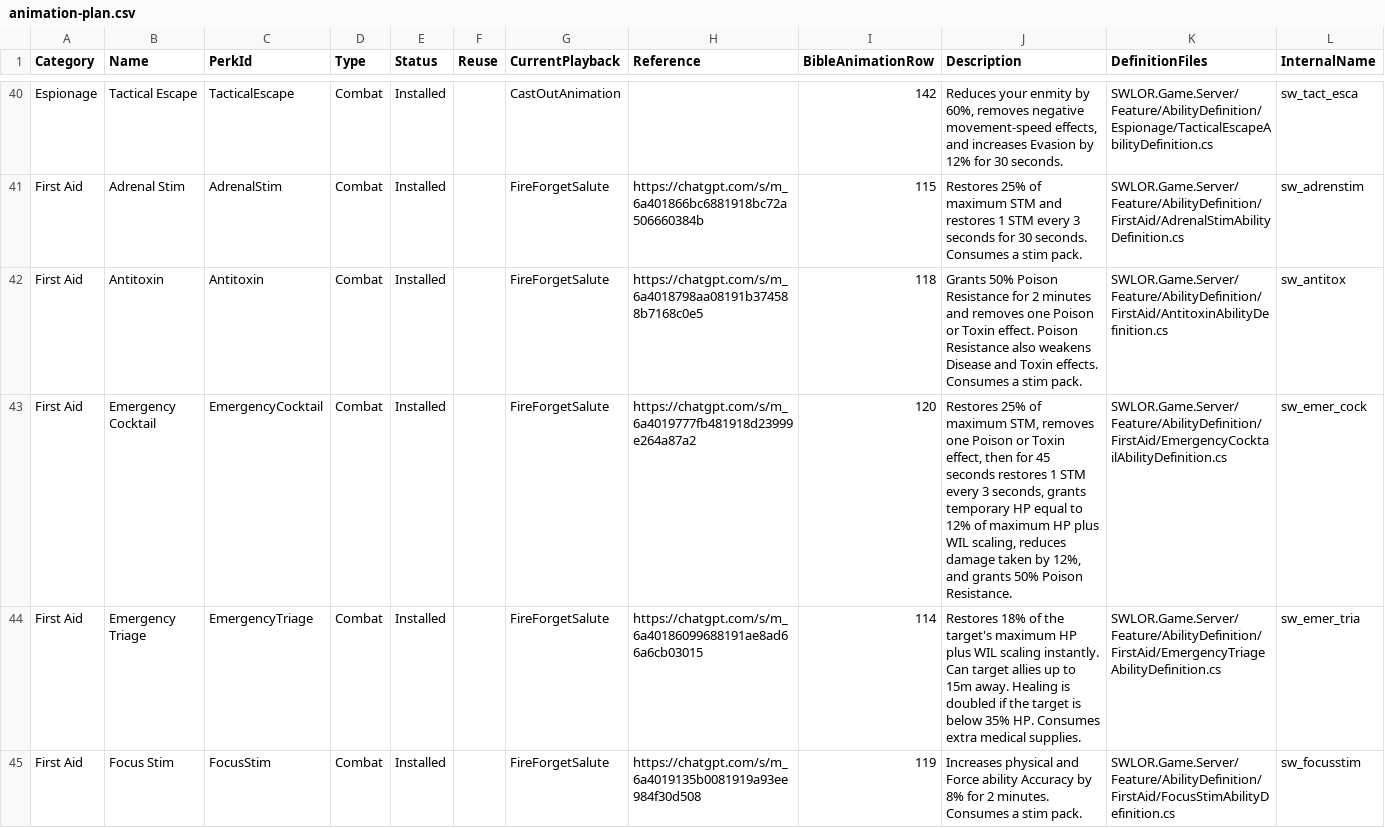
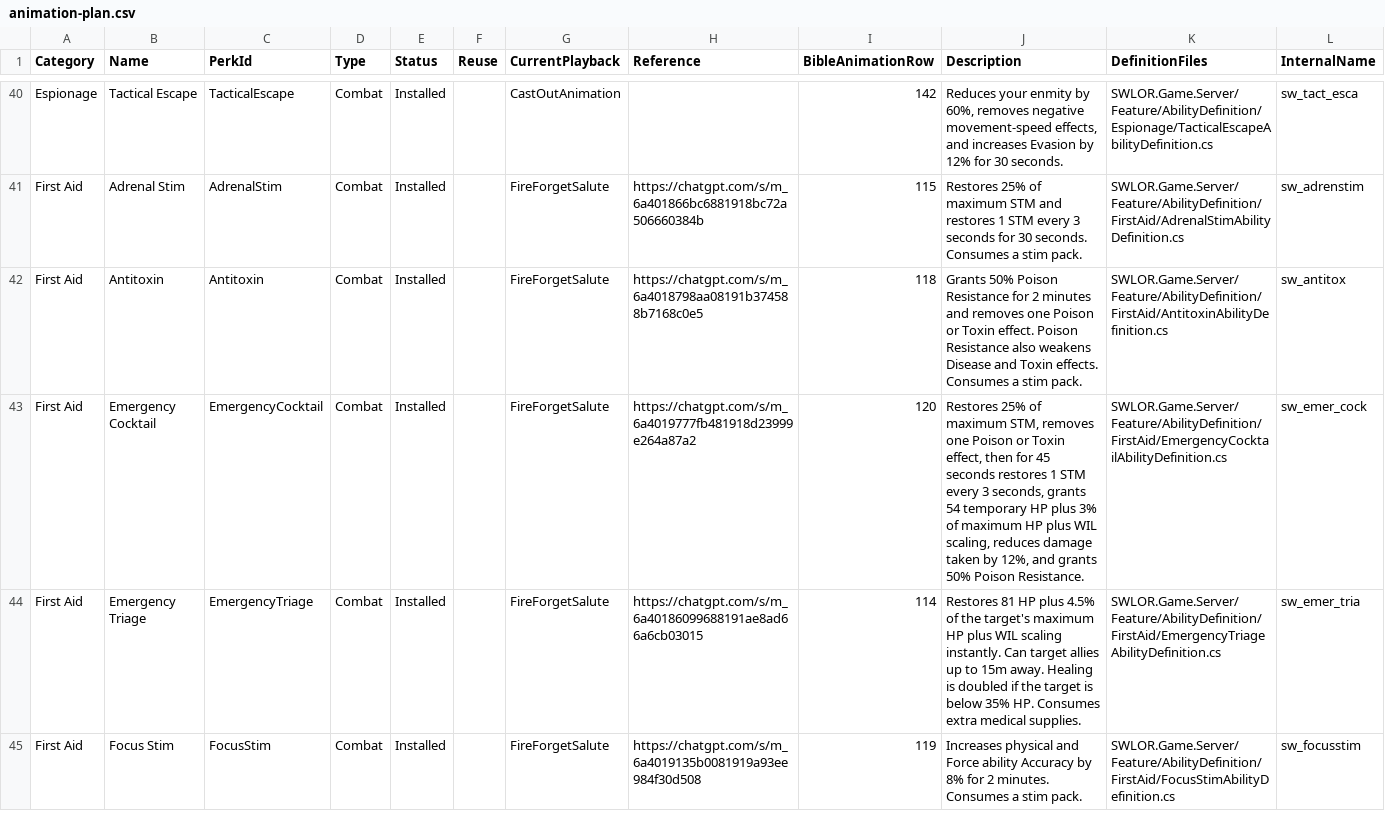
Before and after one commit to zunath/SWLOR_NWN, a CSV file: design/animations/animation-plan.csv, drawn as a sheet; only a part is shown, gaps mark what is left out; the diff covers the shown part only.

```diff
--- a/design/animations/animation-plan.csv
+++ b/design/animations/animation-plan.csv
@@ -42,4 +42,4 @@ First Aid,Adrenal Stim,AdrenalStim,Combat,Installed,,FireForgetSalute,https://ch
 First Aid,Antitoxin,Antitoxin,Combat,Installed,,FireForgetSalute,https://chatgpt.com/s/m_6a4018798aa08191b374588b7168c0e5,118,Grants 50% Poison Resistance for 2 minutes and removes one Poison or Toxin effect. Poison Resistance also weakens Disease and Toxin effects. Consumes a stim pack.,SWLOR.Game.Server/Feature/AbilityDefinition/FirstAid/AntitoxinAbilityDefinition.cs,sw_antitox
-First Aid,Emergency Cocktail,EmergencyCocktail,Combat,Installed,,FireForgetSalute,https://chatgpt.com/s/m_6a4019777fb481918d23999e264a87a2,120,"Restores 25% of maximum STM, removes one Poison or Toxin effect, then for 45 seconds restores 1 STM every 3 seconds, grants temporary HP equal to 12% of maximum HP plus WIL scaling, reduces damage taken by 12%, and grants 50% Poison Resistance.",SWLOR.Game.Server/Feature/AbilityDefinition/FirstAid/EmergencyCocktailAbilityDefinition.cs,sw_emer_cock
-First Aid,Emergency Triage,EmergencyTriage,Combat,Installed,,FireForgetSalute,https://chatgpt.com/s/m_6a40186099688191ae8ad66a6cb03015,114,Restores 18% of the target's maximum HP plus WIL scaling instantly. Can target allies up to 15m away. Healing is doubled if the target is below 35% HP. Consumes extra medical supplies.,SWLOR.Game.Server/Feature/AbilityDefinition/FirstAid/EmergencyTriageAbilityDefinition.cs,sw_emer_tria
+First Aid,Emergency Cocktail,EmergencyCocktail,Combat,Installed,,FireForgetSalute,https://chatgpt.com/s/m_6a4019777fb481918d23999e264a87a2,120,"Restores 25% of maximum STM, removes one Poison or Toxin effect, then for 45 seconds restores 1 STM every 3 seconds, grants 54 temporary HP plus 3% of maximum HP plus WIL scaling, reduces damage taken by 12%, and grants 50% Poison Resistance.",SWLOR.Game.Server/Feature/AbilityDefinition/FirstAid/EmergencyCocktailAbilityDefinition.cs,sw_emer_cock
+First Aid,Emergency Triage,EmergencyTriage,Combat,Installed,,FireForgetSalute,https://chatgpt.com/s/m_6a40186099688191ae8ad66a6cb03015,114,Restores 81 HP plus 4.5% of the target's maximum HP plus WIL scaling instantly. Can target allies up to 15m away. Healing is doubled if the target is below 35% HP. Consumes extra medical supplies.,SWLOR.Game.Server/Feature/AbilityDefinition/FirstAid/EmergencyTriageAbilityDefinition.cs,sw_emer_tria
 First Aid,Focus Stim,FocusStim,Combat,Installed,,FireForgetSalute,https://chatgpt.com/s/m_6a4019135b0081919a93ee984f30d508,119,Increases physical and Force ability Accuracy by 8% for 2 minutes. Consumes a stim pack.,SWLOR.Game.Server/Feature/AbilityDefinition/FirstAid/FocusStimAbilityDefinition.cs,sw_focusstim
```
Also changed, not shown: 16 edited cells elsewhere in this file, SWLOR.Game.Server/Readmes/CombatUpgradeBiblePerkManifest.csv, 1 other file.
